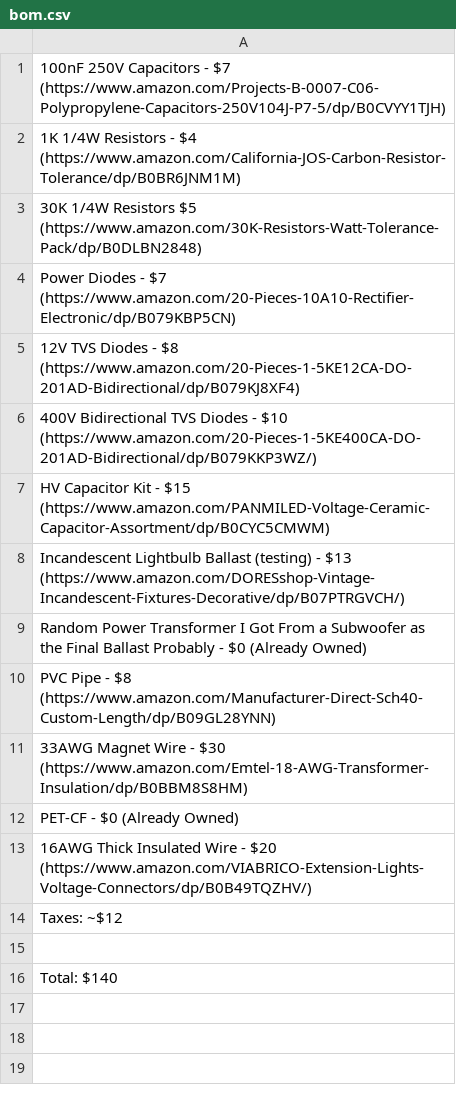
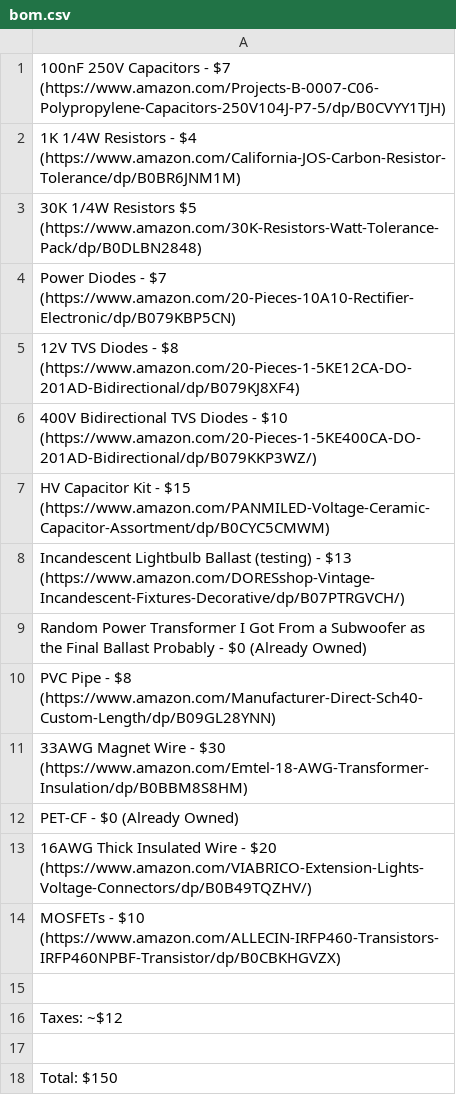
Before and after one commit to Firestorm108/Solid-State-Tesla-Coil, a CSV file: bom.csv, drawn as a sheet.

Commit message:
Update bom.csv

```diff
--- a/bom.csv
+++ b/bom.csv
@@ -13,4 +13,6 @@ PET-CF - $0 (Already Owned)
 16AWG Thick Insulated Wire - $20 (https://www.amazon.com/VIABRICO-Extension-Lights-Voltage-Connectors/dp/B0B49TQZHV/)
+MOSFETs - $10 (https://www.amazon.com/ALLECIN-IRFP460-Transistors-IRFP460NPBF-Transistor/dp/B0CBKHGVZX)
+
 Taxes: ~$12
 
-Total: $140
+Total: $150
```
